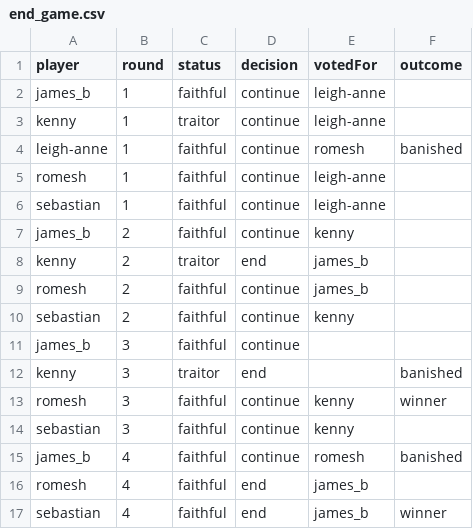
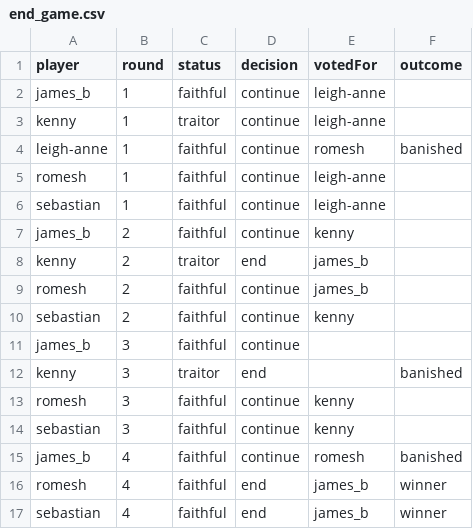
Before and after one commit to simonprickett/celebrity-traitors-workshop, a CSV file: data/csv/end_game.csv, drawn as a sheet.

Commit message:
Fixed Romesh data.

```diff
--- a/data/csv/end_game.csv
+++ b/data/csv/end_game.csv
@@ -12,6 +12,6 @@ james_b,3,faithful,continue,,
 kenny,3,traitor,end,,banished
-romesh,3,faithful,continue,kenny,winner
+romesh,3,faithful,continue,kenny,
 sebastian,3,faithful,continue,kenny,
 james_b,4,faithful,continue,romesh,banished
-romesh,4,faithful,end,james_b,
+romesh,4,faithful,end,james_b,winner
 sebastian,4,faithful,end,james_b,winner
```
Also changed, not shown: 2 other files.
